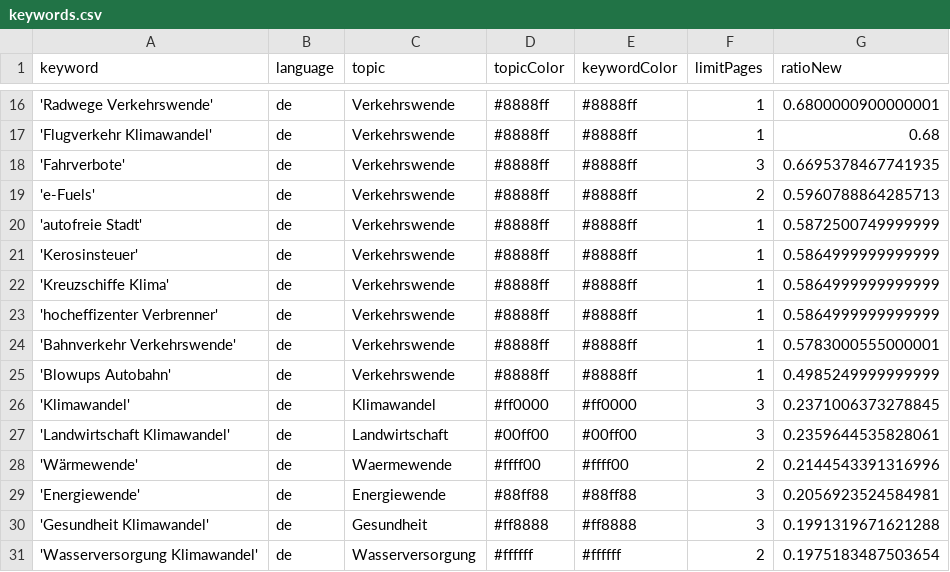
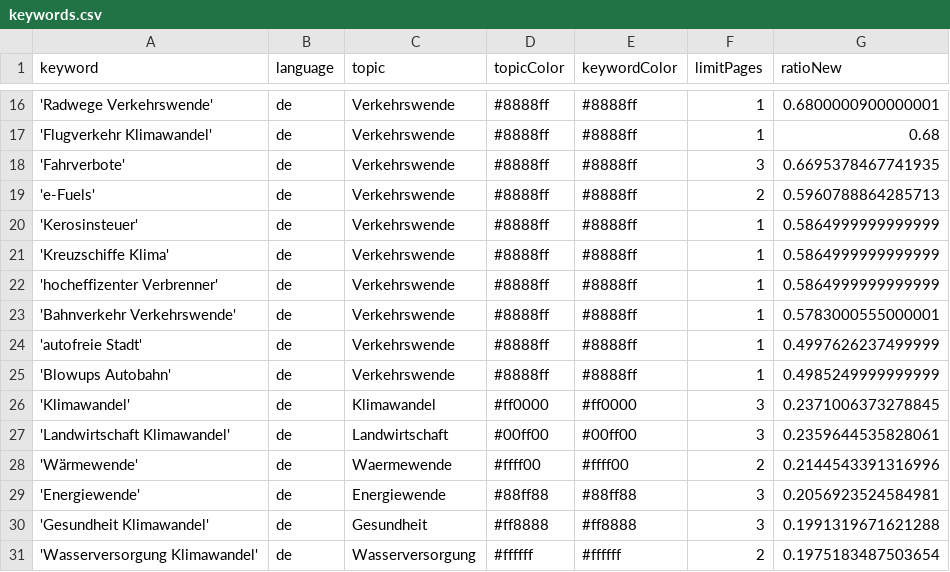
Before and after one commit to bennysch-news/mobilityIsComing, a CSV file: keywords.csv, drawn as a sheet; only a part is shown, gaps mark what is left out; removed rows and columns are numbered as before the commit, all else as after; the diff names each change by its address in the sheet, - before the commit and + after, or states it on an @@ line.

Commit message:
Commit from GitHub Actions (harvest:0.0)

```diff
--- a/keywords.csv
+++ b/keywords.csv
-row 20: 'autofreie Stadt' | de | Verkehrswende | #8888ff | #8888ff | 1 | 0.5872500749999999
+row 24: 'autofreie Stadt' | de | Verkehrswende | #8888ff | #8888ff | 1 | 0.4997626237499999
```
